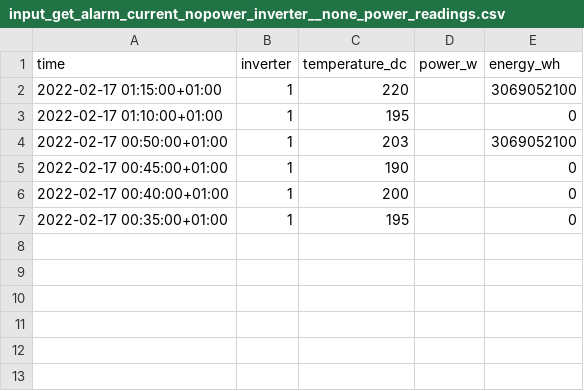
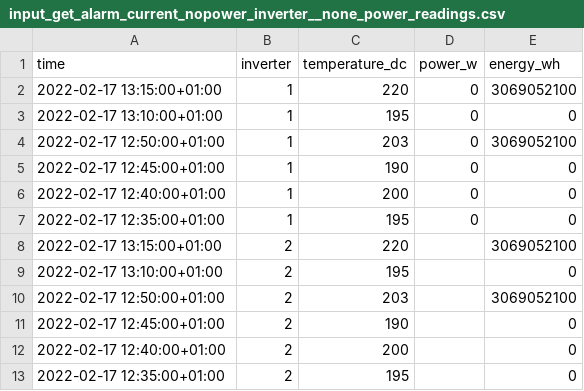
Before and after one commit to Som-Energia/plantmonitor, a CSV file: test_data/input_get_alarm_current_nopower_inverter__none_power_readings.csv, drawn as a sheet.

Commit message:
continue on status None of nopower inverter alarm

```diff
--- a/test_data/input_get_alarm_current_nopower_inverter__none_power_readings.csv
+++ b/test_data/input_get_alarm_current_nopower_inverter__none_power_readings.csv
@@ -1,7 +1,13 @@
 time,inverter,temperature_dc,power_w,energy_wh
-2022-02-17 01:15:00+01:00,1,220,,3069052100
-2022-02-17 01:10:00+01:00,1,195,,0
-2022-02-17 00:50:00+01:00,1,203,,3069052100
-2022-02-17 00:45:00+01:00,1,190,,0
-2022-02-17 00:40:00+01:00,1,200,,0
-2022-02-17 00:35:00+01:00,1,195,,0
+2022-02-17 13:15:00+01:00,1,220,0,3069052100
+2022-02-17 13:10:00+01:00,1,195,0,0
+2022-02-17 12:50:00+01:00,1,203,0,3069052100
+2022-02-17 12:45:00+01:00,1,190,0,0
+2022-02-17 12:40:00+01:00,1,200,0,0
+2022-02-17 12:35:00+01:00,1,195,0,0
+2022-02-17 13:15:00+01:00,2,220,,3069052100
+2022-02-17 13:10:00+01:00,2,195,,0
+2022-02-17 12:50:00+01:00,2,203,,3069052100
+2022-02-17 12:45:00+01:00,2,190,,0
+2022-02-17 12:40:00+01:00,2,200,,0
+2022-02-17 12:35:00+01:00,2,195,,0
```
Also changed, not shown: 2 other files.
